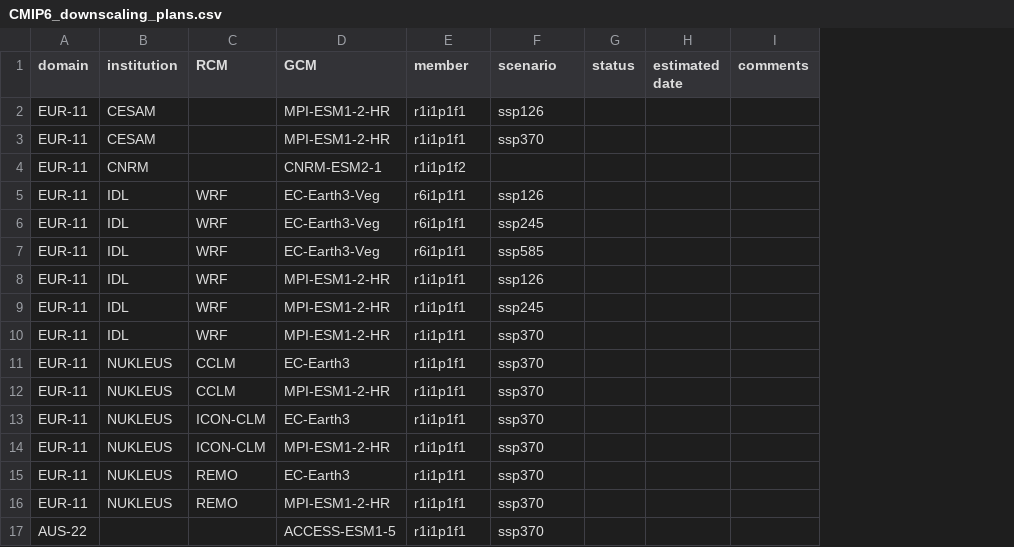
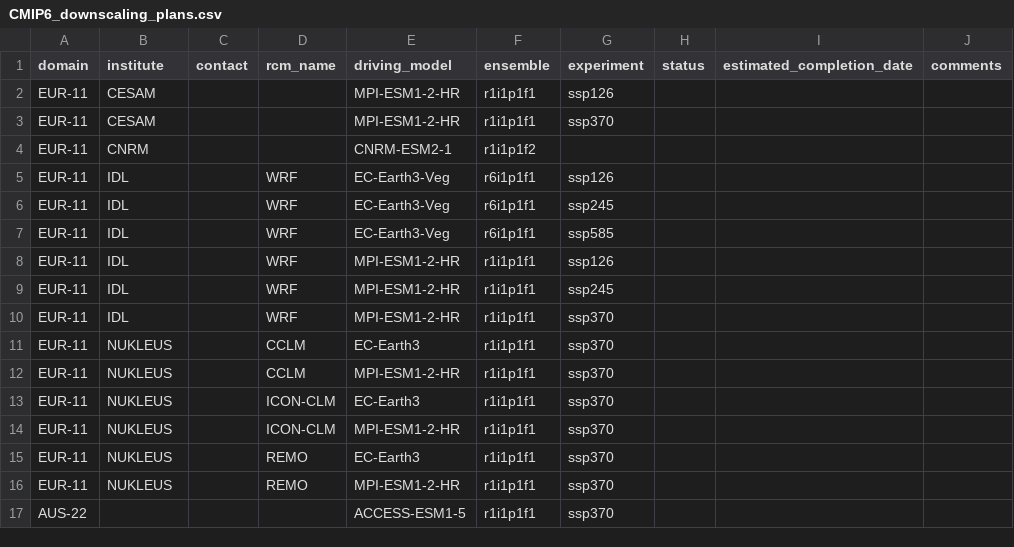
Before and after one commit to jesusff/cmip6-for-cordex, a CSV file: CMIP6_downscaling_plans.csv, drawn as a sheet; removed rows and columns are numbered as before the commit, all else as after; the diff names each change by its address in the sheet, - before the commit and + after, or states it on an @@ line.

Commit message:
Fix to read from the new downscaling plans csv

```diff
--- a/CMIP6_downscaling_plans.csv
+++ b/CMIP6_downscaling_plans.csv
+column C (contact), empty
-column H (estimated date), empty
+column I (estimated_completion_date), empty
-B1: institution
+B1: institute
-D1: RCM
+D1: rcm_name
-E1: GCM
+E1: driving_model
-F1: member
+F1: ensemble
-G1: scenario
+G1: experiment
```
Also changed, not shown: 1 other file.
